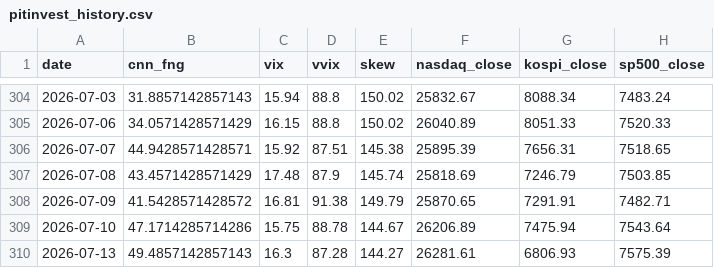
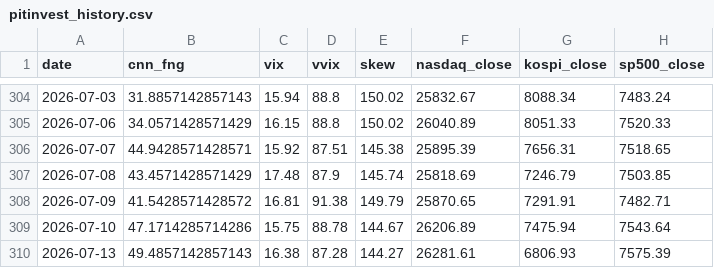
Before and after one commit to komubal-del/pitinvest-bot, a CSV file: pitinvest_history.csv, drawn as a sheet; only a part is shown, gaps mark what is left out; the diff names each change by its address in the sheet, - before the commit and + after, or states it on an @@ line.

```diff
--- a/pitinvest_history.csv
+++ b/pitinvest_history.csv
-C310 (vix): 16.3
+C310 (vix): 16.38
```
Also changed, not shown: 2 other files.
